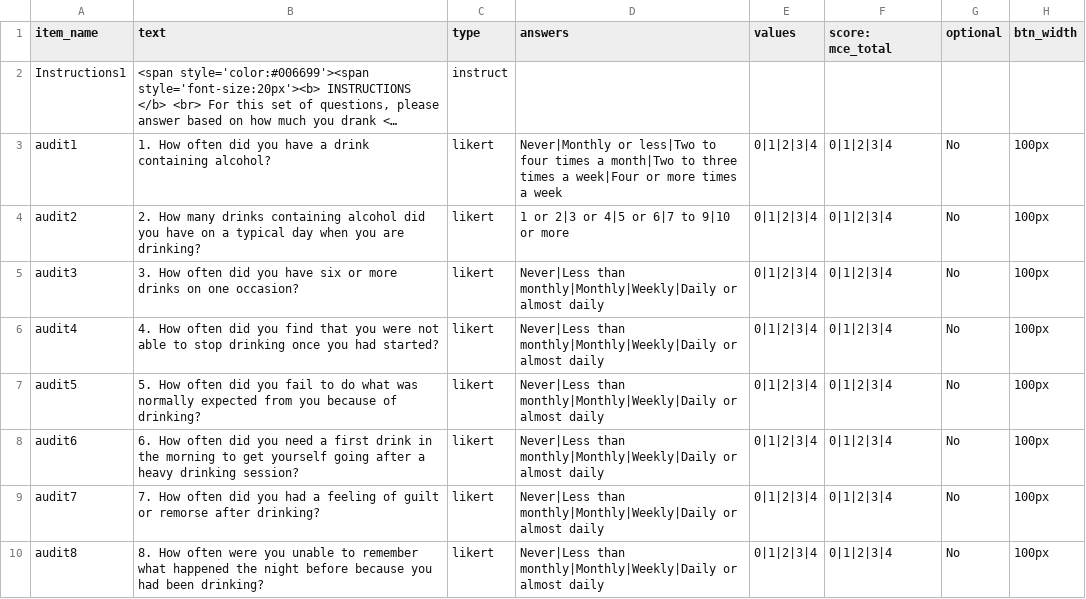
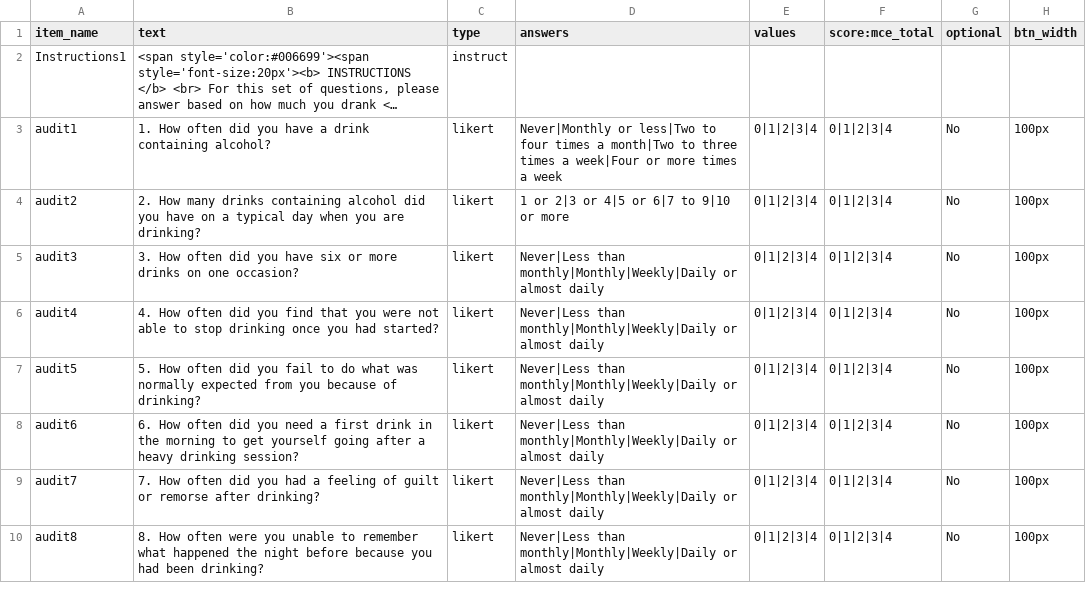
Before and after one commit to zhao-haffey/eye-tracking-face-voice, a CSV file: User/Surveys/audit-covid.csv, drawn as a sheet; long unchanged cells end in …; the diff names each change by its address in the sheet, - before the commit and + after, or states it on an @@ line.

Commit message:
tidying up audit-covid

```diff
--- a/User/Surveys/audit-covid.csv
+++ b/User/Surveys/audit-covid.csv
-F1: score: mce_total
+F1: score:mce_total
```
